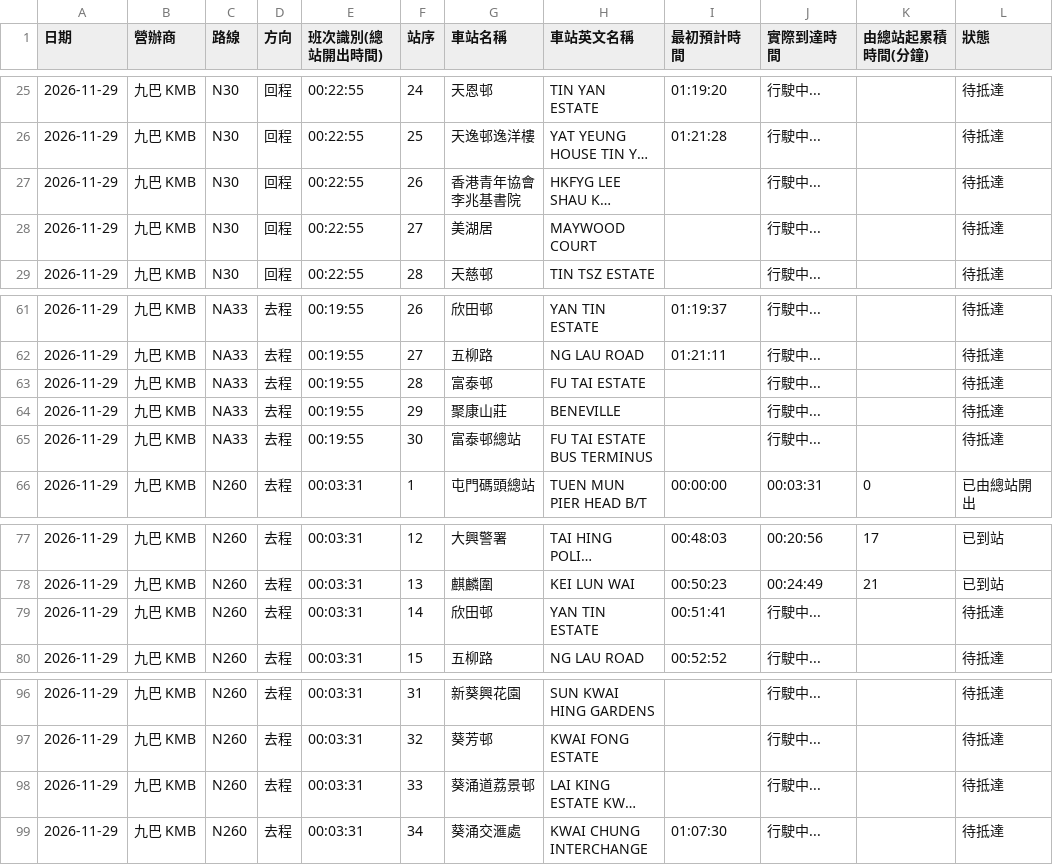
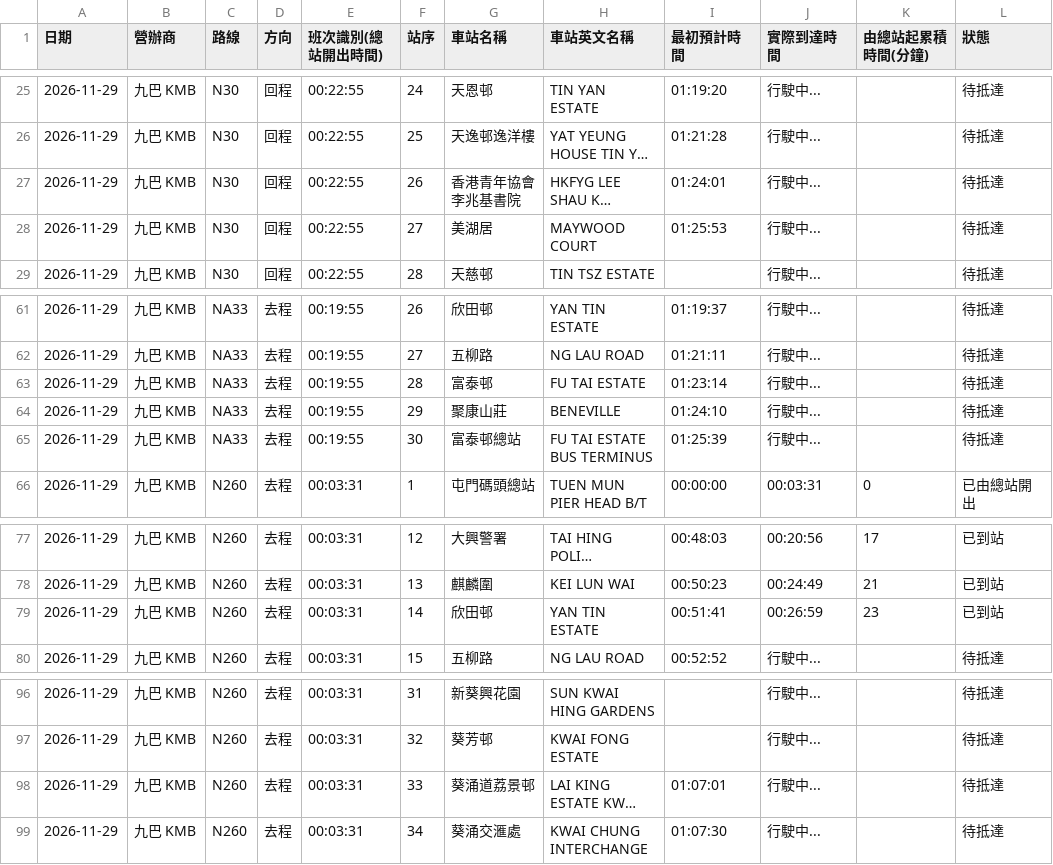
Before and after one commit to J0llibee/GRMD_FYP_Transport, a CSV file: backups/bus_arrival_records_48h_rolling.csv, drawn as a sheet; only a part is shown, gaps mark what is left out; long unchanged cells end in …; the diff names each change by its address in the sheet, - before the commit and + after, or states it on an @@ line.

Commit message:
Auto backup backups/bus_arrival_records_48h_rolling.csv (00:29:02)

```diff
--- a/backups/bus_arrival_records_48h_rolling.csv
+++ b/backups/bus_arrival_records_48h_rolling.csv
-I27 (最初預計時間): (empty)
+I27 (最初預計時間): 01:24:01
-I28 (最初預計時間): (empty)
+I28 (最初預計時間): 01:25:53
-I63 (最初預計時間): (empty)
+I63 (最初預計時間): 01:23:14
-I64 (最初預計時間): (empty)
+I64 (最初預計時間): 01:24:10
-I65 (最初預計時間): (empty)
+I65 (最初預計時間): 01:25:39
-J79 (實際到達時間): 行駛中...
+J79 (實際到達時間): 00:26:59
-K79 (由總站起累積時間(分鐘)): (empty)
+K79 (由總站起累積時間(分鐘)): 23
-L79 (狀態): 待抵達
+L79 (狀態): 已到站
-I98 (最初預計時間): (empty)
+I98 (最初預計時間): 01:07:01
```
